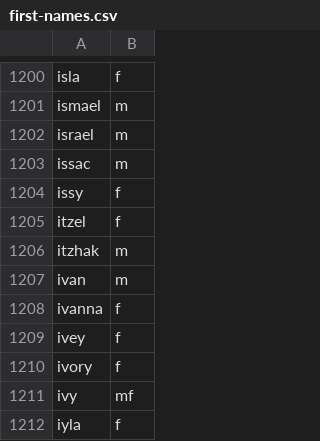
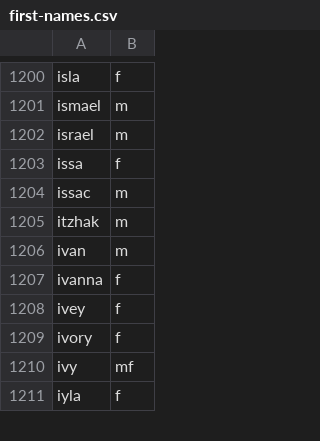
Before and after one commit to jkugelman/crossword, a CSV file: wordlists/first-names.csv, drawn as a sheet; only a part is shown, gaps mark what is left out.

Commit message:
First names update

```diff
--- a/wordlists/first-names.csv
+++ b/wordlists/first-names.csv
@@ -1202,5 +1202,4 @@ ismael,m
 israel,m
+issa,f
 issac,m
-issy,f
-itzel,f
 itzhak,m
```
